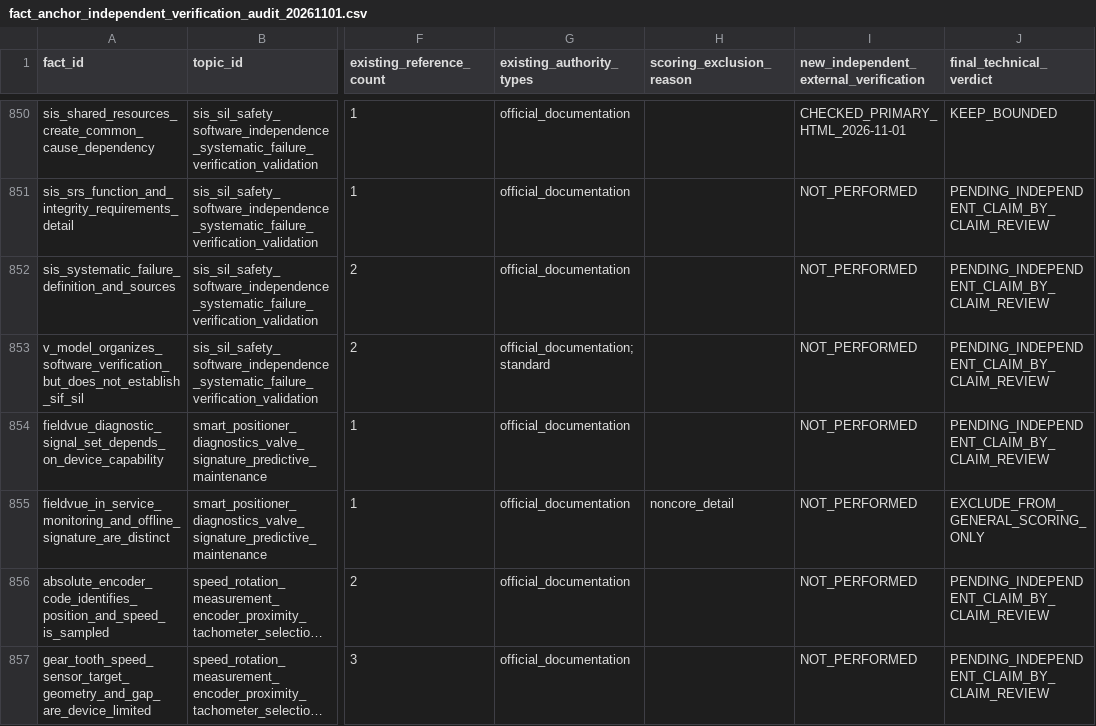
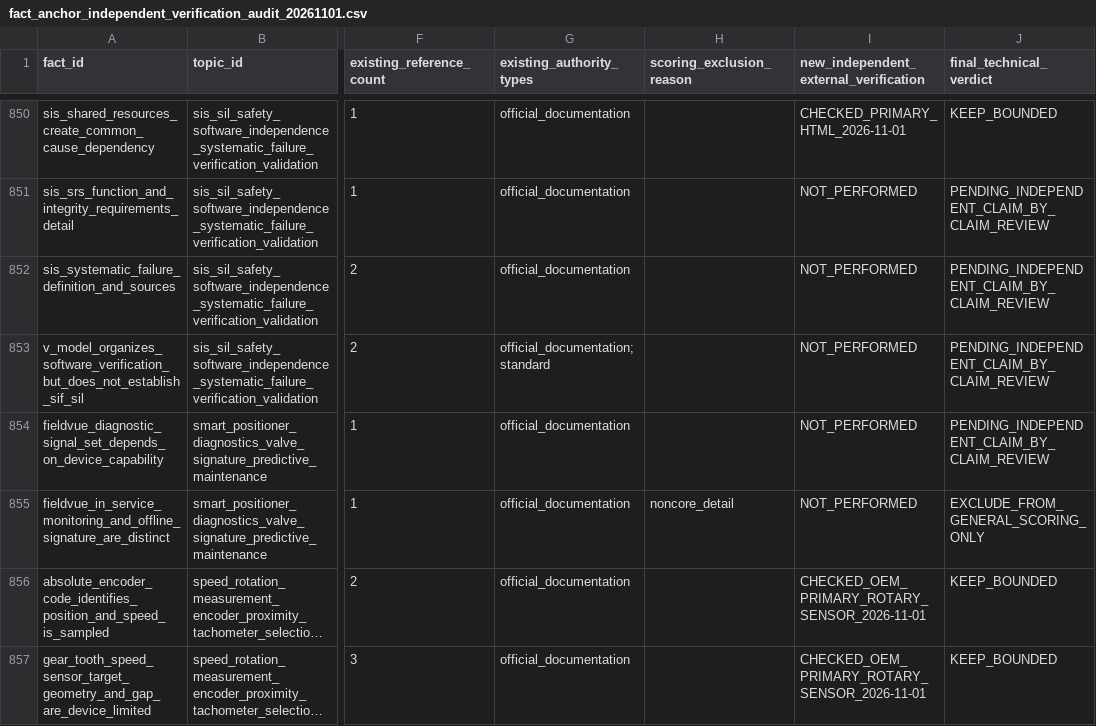
Before and after one commit to now0930/prof_eng_answer, a CSV file: reports/fact_anchor_independent_verification_audit_20261101.csv, drawn as a sheet; only a part is shown, gaps mark what is left out; long unchanged cells end in …; the diff covers the shown part only; the diff names each change by its address in the sheet, - before the commit and + after, or states it on an @@ line.

Commit message:
docs(facts): reconcile nine rotary sensor source reviews and fail-closed holds

```diff
--- a/reports/fact_anchor_independent_verification_audit_20261101.csv
+++ b/reports/fact_anchor_independent_verification_audit_20261101.csv
-I856:I857: NOT_PERFORMED
+I856:I857: CHECKED_OEM_PRIMARY_ROTARY_SENSOR_2026-11-01
-J856:J857 (final_technical_verdict): PENDING_INDEPENDENT_CLAIM_BY_CLAIM_REVIEW
+J856:J857 (final_technical_verdict): KEEP_BOUNDED
```
Also changed, not shown: 14 edited cells elsewhere in this file, 3 other files.
